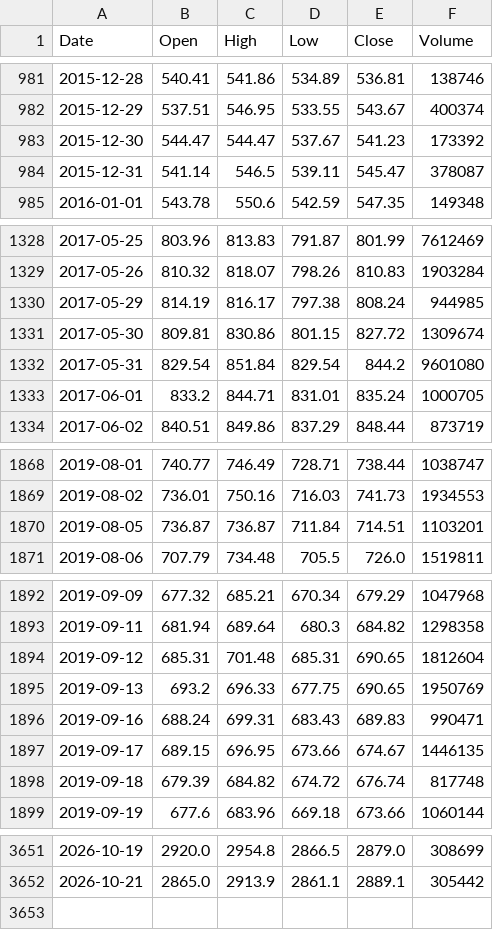
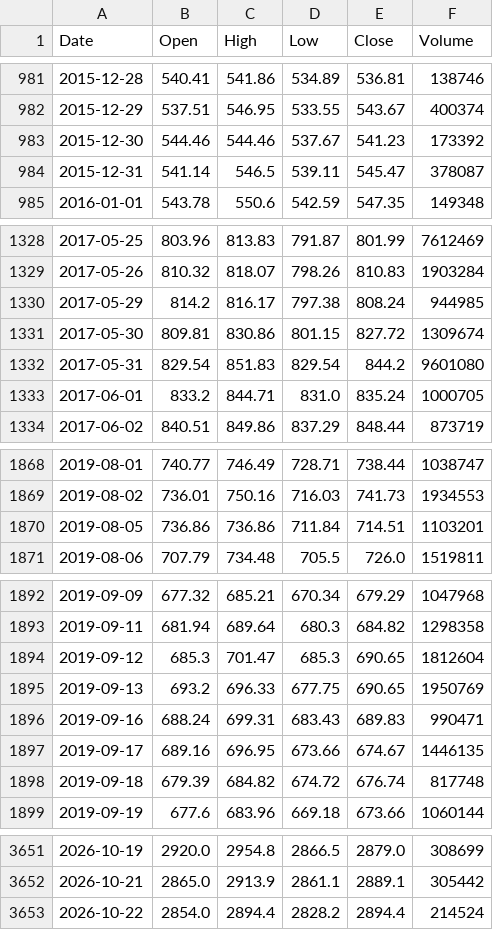
Before and after one commit to mjanthony819/backtestlab-nse, a CSV file: backend/data/cache/GRASIM.NS.csv, drawn as a sheet; only a part is shown, gaps mark what is left out; the diff covers the shown part only.

```diff
--- a/backend/data/cache/GRASIM.NS.csv
+++ b/backend/data/cache/GRASIM.NS.csv
@@ -982,3 +982,3 @@ Date,Open,High,Low,Close,Volume
 2015-12-29,537.51,546.95,533.55,543.67,400374
-2015-12-30,544.47,544.47,537.67,541.23,173392
+2015-12-30,544.46,544.46,537.67,541.23,173392
 2015-12-31,541.14,546.5,539.11,545.47,378087
@@ -1329,6 +1329,6 @@ Date,Open,High,Low,Close,Volume
 2017-05-26,810.32,818.07,798.26,810.83,1903284
-2017-05-29,814.19,816.17,797.38,808.24,944985
+2017-05-29,814.2,816.17,797.38,808.24,944985
 2017-05-30,809.81,830.86,801.15,827.72,1309674
-2017-05-31,829.54,851.84,829.54,844.2,9601080
-2017-06-01,833.2,844.71,831.01,835.24,1000705
+2017-05-31,829.54,851.83,829.54,844.2,9601080
+2017-06-01,833.2,844.71,831.0,835.24,1000705
 2017-06-02,840.51,849.86,837.29,848.44,873719
@@ -1869,3 +1869,3 @@ Date,Open,High,Low,Close,Volume
 2019-08-02,736.01,750.16,716.03,741.73,1934553
-2019-08-05,736.87,736.87,711.84,714.51,1103201
+2019-08-05,736.86,736.86,711.84,714.51,1103201
 2019-08-06,707.79,734.48,705.5,726.0,1519811
@@ -1893,6 +1893,6 @@ Date,Open,High,Low,Close,Volume
 2019-09-11,681.94,689.64,680.3,684.82,1298358
-2019-09-12,685.31,701.48,685.31,690.65,1812604
+2019-09-12,685.3,701.47,685.3,690.65,1812604
 2019-09-13,693.2,696.33,677.75,690.65,1950769
 2019-09-16,688.24,699.31,683.43,689.83,990471
-2019-09-17,689.15,696.95,673.66,674.67,1446135
+2019-09-17,689.16,696.95,673.66,674.67,1446135
 2019-09-18,679.39,684.82,674.72,676.74,817748
@@ -3652 +3652,2 @@ Date,Open,High,Low,Close,Volume
 2026-10-21,2865.0,2913.9,2861.1,2889.1,305442
+2026-10-22,2854.0,2894.4,2828.2,2894.4,214524
```
Also changed, not shown: 62 edited cells elsewhere in this file, backend/data/cache/BAJAJ-AUTO.NS.csv, backend/data/cache/MARUTI.NS.csv, 49 other files.
